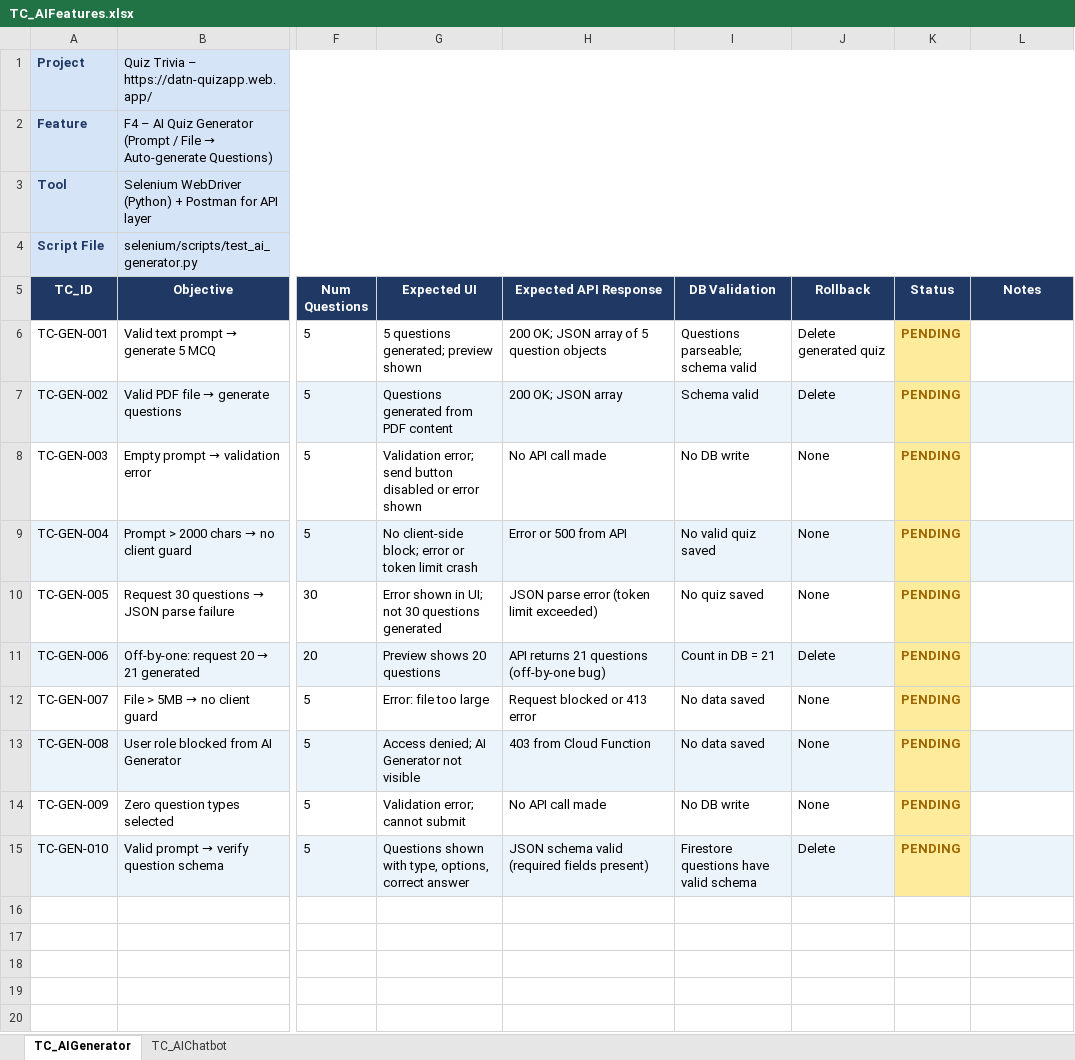
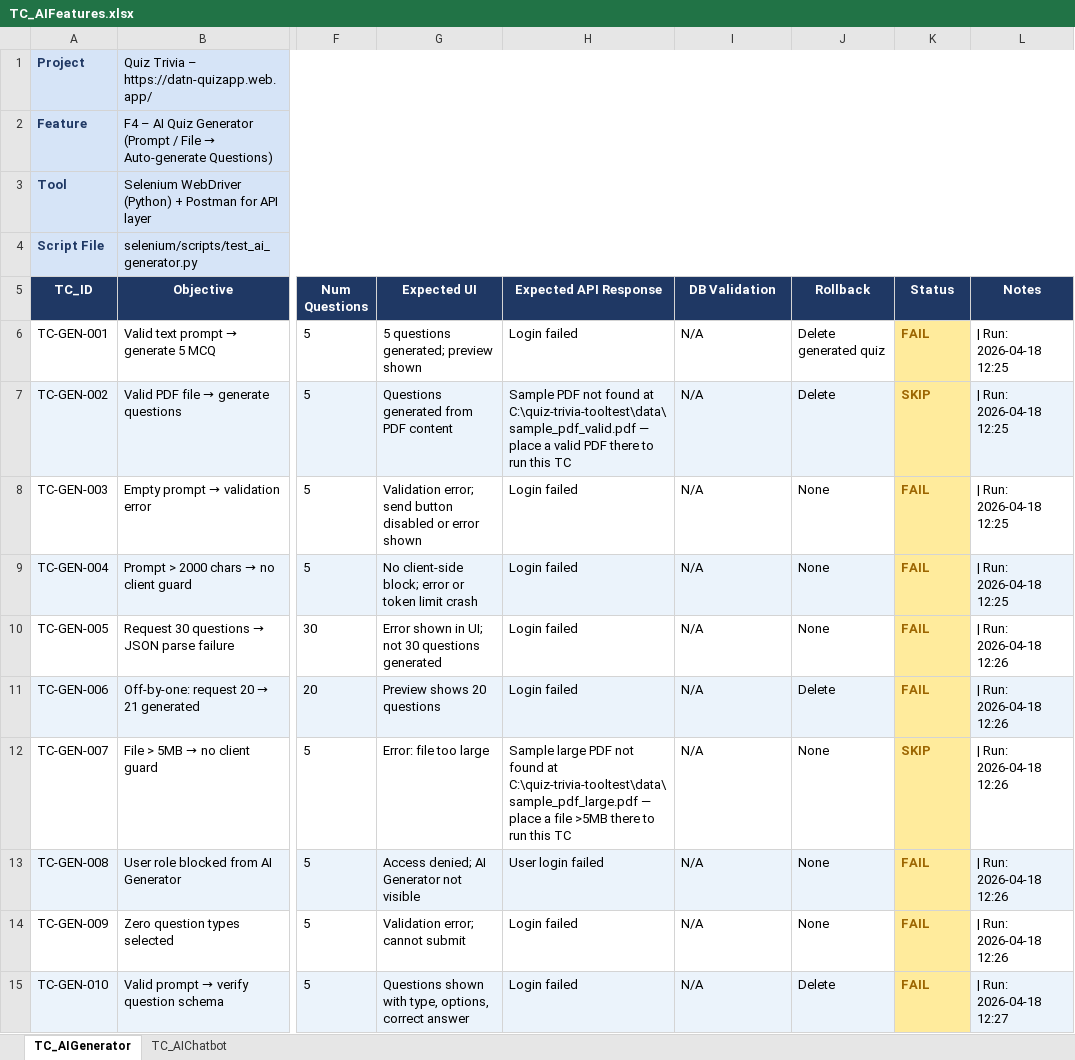
Before and after one commit to son-phi/quiz-trivia-tooltest, an Excel workbook: data/TC_AIFeatures.xlsx, sheet TC_AIGenerator, drawn as a sheet; only a part is shown, gaps mark what is left out; values as stored, in another font and other column widths than the file's, no borders; the diff names each change by its address in the sheet, - before the commit and + after, or states it on an @@ line.

Commit message:
feat: implement Selenium test framework with automated Excel reporting and quiz management test suite

```diff
--- a/data/TC_AIFeatures.xlsx (sheet TC_AIGenerator)
+++ b/data/TC_AIFeatures.xlsx (sheet TC_AIGenerator)
-H6 (Expected API Response): 200 OK; JSON array of 5 question objects
+H6 (Expected API Response): Login failed
-I6 (DB Validation): Questions parseable; schema valid
+I6 (DB Validation): N/A
-K6 (Status): PENDING
+K6 (Status): FAIL
-L6:L9 (Notes): (empty)
+L6:L9 (Notes): | Run: 2026-04-18 12:25
-H7 (Expected API Response): 200 OK; JSON array
+H7 (Expected API Response): Sample PDF not found at C:\quiz-trivia-tooltest\data\sample_pdf_valid.pdf — place a valid PDF there to run this TC
-I7 (DB Validation): Schema valid
+I7 (DB Validation): N/A
-K7 (Status): PENDING
+K7 (Status): SKIP
-H8 (Expected API Response): No API call made
+H8 (Expected API Response): Login failed
-I8 (DB Validation): No DB write
+I8 (DB Validation): N/A
-K8:K11 (Status): PENDING
+K8:K11 (Status): FAIL
-H9 (Expected API Response): Error or 500 from API
+H9 (Expected API Response): Login failed
-I9 (DB Validation): No valid quiz saved
+I9 (DB Validation): N/A
-H10 (Expected API Response): JSON parse error (token limit exceeded)
+H10 (Expected API Response): Login failed
-I10 (DB Validation): No quiz saved
+I10 (DB Validation): N/A
-L10:L14 (Notes): (empty)
+L10:L14 (Notes): | Run: 2026-04-18 12:26
-H11 (Expected API Response): API returns 21 questions (off-by-one bug)
+H11 (Expected API Response): Login failed
-I11 (DB Validation): Count in DB = 21
+I11 (DB Validation): N/A
-H12 (Expected API Response): Request blocked or 413 error
+H12 (Expected API Response): Sample large PDF not found at C:\quiz-trivia-tooltest\data\sample_pdf_large.pdf — place a file >5MB there to run this TC
-I12:I13 (DB Validation): No data saved
+I12:I13 (DB Validation): N/A
-K12 (Status): PENDING
+K12 (Status): SKIP
-H13 (Expected API Response): 403 from Cloud Function
+H13 (Expected API Response): User login failed
-K13:K15 (Status): PENDING
+K13:K15 (Status): FAIL
-H14 (Expected API Response): No API call made
+H14 (Expected API Response): Login failed
-I14 (DB Validation): No DB write
+I14 (DB Validation): N/A
-H15 (Expected API Response): JSON schema valid (required fields present)
+H15 (Expected API Response): Login failed
-I15 (DB Validation): Firestore questions have valid schema
+I15 (DB Validation): N/A
-L15 (Notes): (empty)
+L15 (Notes): | Run: 2026-04-18 12:27
```
Also changed, not shown: data/TC_QuizManagement.xlsx, 3 other files.
